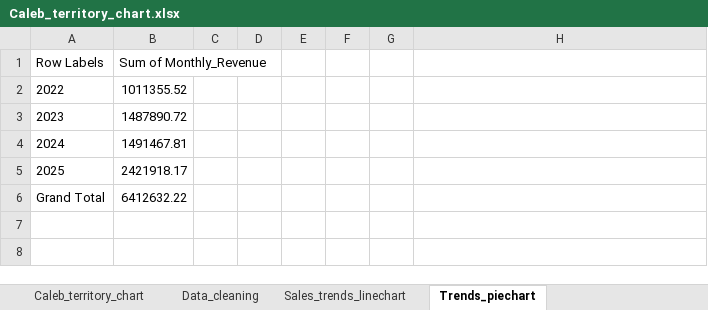
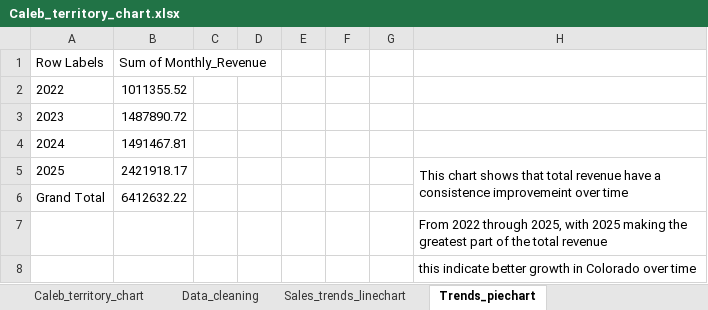
Before and after one commit to kalie-on/Capstone_1, an Excel workbook: Caleb_territory_chart.xlsx, sheet Trends_piechart, drawn as a sheet; values as stored, in another font and other column widths than the file's, no borders; charts and pictures not drawn; the diff names each change by its address in the sheet, - before the commit and + after, or states it on an @@ line.

```diff
--- a/Caleb_territory_chart.xlsx (sheet Trends_piechart)
+++ b/Caleb_territory_chart.xlsx (sheet Trends_piechart)
-H5: (empty)
+H5: This chart shows that total revenue have a consistence improvemeint over time
+H5:H6 merged
+row 7:  |  |  |  |  |  |  | From 2022 through 2025, with 2025 making the greatest part of the total revenue
+row 8:  |  |  |  |  |  |  | this indicate better growth in Colorado over time
```
Also changed, not shown: sheet Sales_trends_linechart, charts or pictures, 4 other files.
